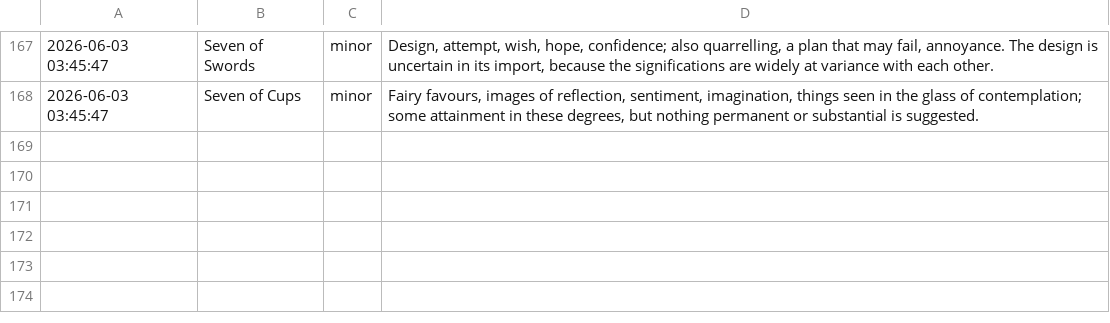
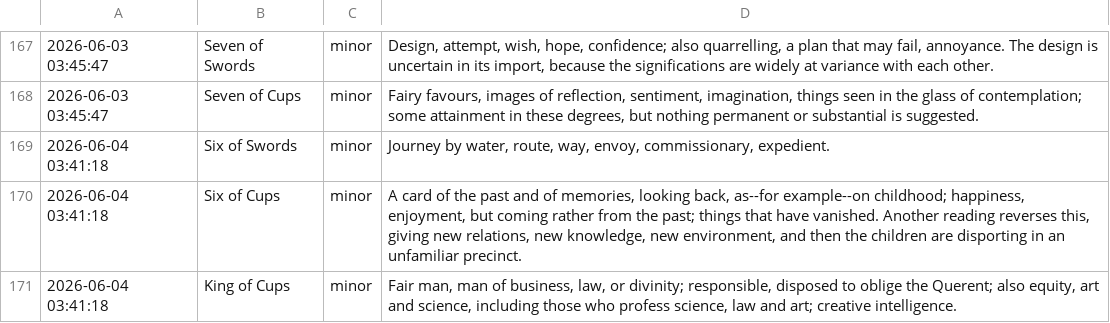
Before and after one commit to prakhar-upadhyay/Daily-Tarot-Scrapper, a CSV file: data_log.csv, drawn as a sheet; only a part is shown, gaps mark what is left out.

```diff
--- a/data_log.csv
+++ b/data_log.csv
@@ -168 +168,4 @@
 2026-06-03 03:45:47,Seven of Cups,minor,"Fairy favours, images of reflection, sentiment, imagination, things seen in the glass of contemplation; some attainment in these degrees, but nothing permanent or substantial is suggested."
+2026-06-04 03:41:18,Six of Swords,minor,"Journey by water, route, way, envoy, commissionary, expedient."
+2026-06-04 03:41:18,Six of Cups,minor,"A card of the past and of memories, looking back, as--for example--on childhood; happiness, enjoyment, but coming rather from the past; things that have vanished. Another reading reverses this, giving new relations, new knowledge, new environment, and then the children are disporting in an unfamiliar precinct."
+2026-06-04 03:41:18,King of Cups,minor,"Fair man, man of business, law, or divinity; responsible, disposed to oblige the Querent; also equity, art and science, including those who profess science, law and art; creative intelligence."
```
